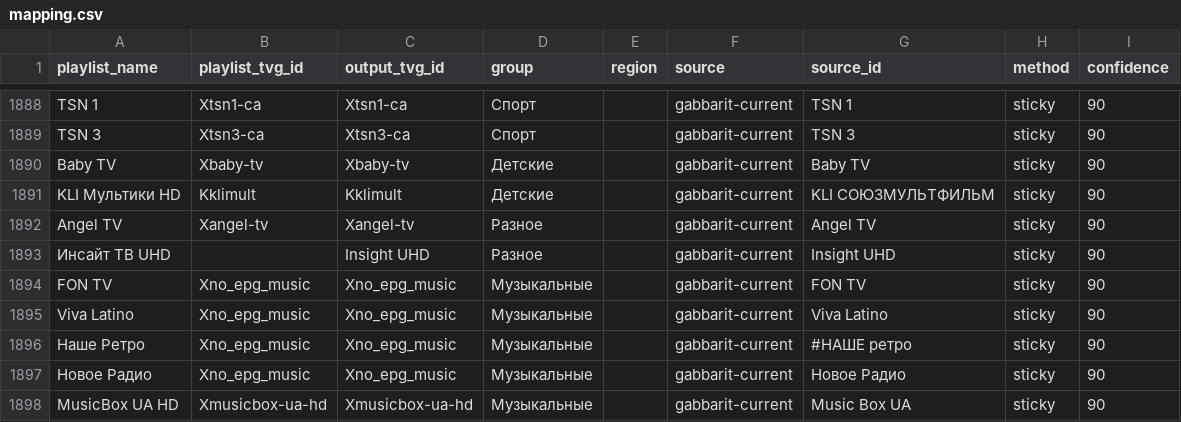
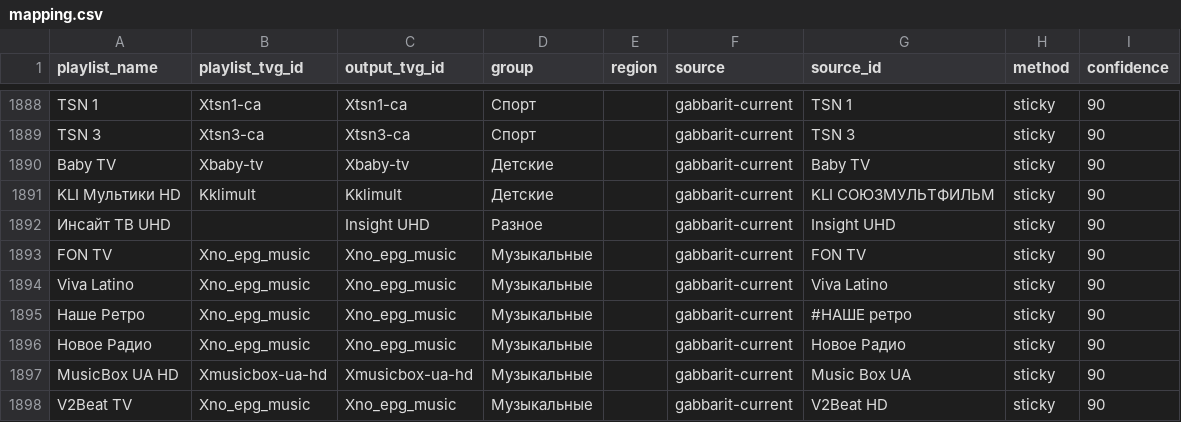
Before and after one commit to peter96son/iptv-epg-builder, a CSV file: output/mapping.csv, drawn as a sheet; only a part is shown, gaps mark what is left out; the shorter side is filled out with more unchanged rows; the diff names each change by its address in the sheet, - before the commit and + after, or states it on an @@ line.

```diff
--- a/output/mapping.csv
+++ b/output/mapping.csv
-row 1892: Angel TV | Xangel-tv | Xangel-tv | Разное |  | gabbarit-current | Angel TV | sticky | 90
```
Also changed, not shown: output/epg-horizon-audit.csv, output/epg-live-audit.csv, 9 other files.
